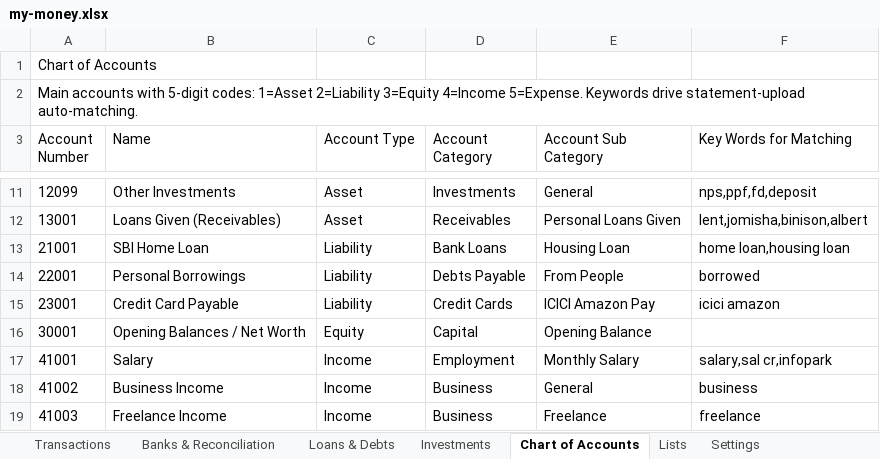
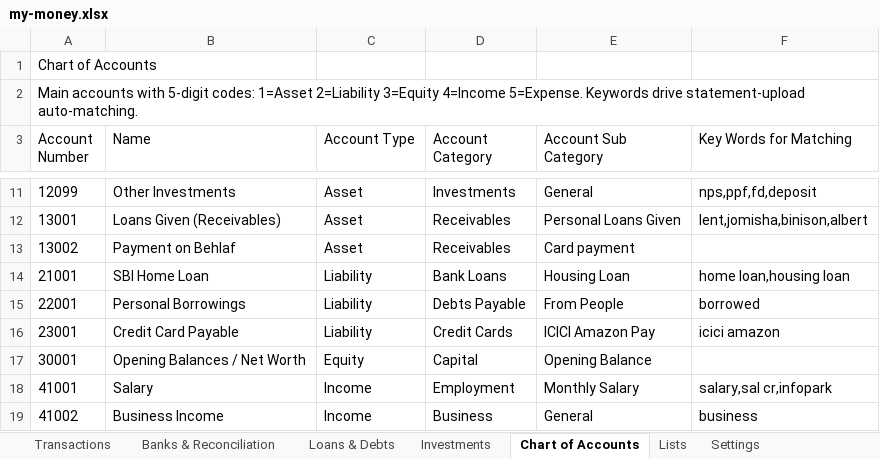
Before and after one commit to SanjoPoly/MyLedger, an Excel workbook: my-money.xlsx, sheet Chart of Accounts, drawn as a sheet; only a part is shown, gaps mark what is left out; the shorter side is filled out with more unchanged rows; values as stored, in another font and other column widths than the file's, no borders; the diff names each change by its address in the sheet, - before the commit and + after, or states it on an @@ line.

Commit message:
Ledgr: update my-money.xlsx (2026-08-18T00:43:16.267Z)

```diff
--- a/my-money.xlsx (sheet Chart of Accounts)
+++ b/my-money.xlsx (sheet Chart of Accounts)
+row 13: 13002 | Payment on Behlaf | Asset | Receivables | Card payment
```
Also changed, not shown: sheet Transactions.
